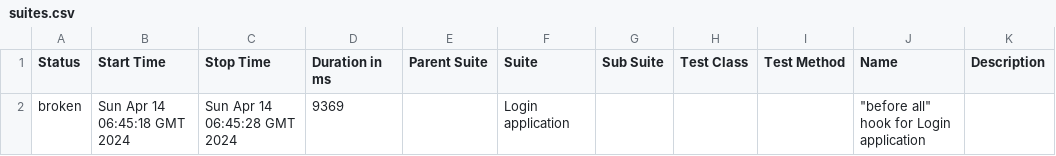
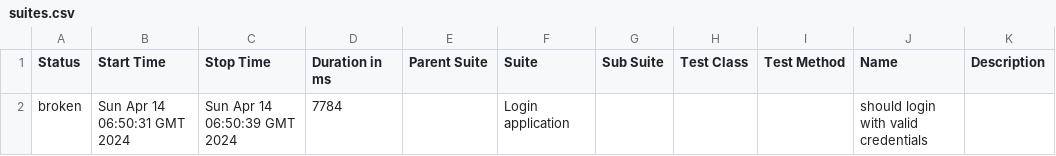
Before and after one commit to shahbaz844/webdriverIO-Allure, a CSV file: data/suites.csv, drawn as a sheet.

```diff
--- a/data/suites.csv
+++ b/data/suites.csv
@@ -1,2 +1,2 @@
 "Status","Start Time","Stop Time","Duration in ms","Parent Suite","Suite","Sub Suite","Test Class","Test Method","Name","Description"
-"broken","Sun Apr 14 06:45:18 GMT 2024","Sun Apr 14 06:45:28 GMT 2024","9369","","Login application","","","","""before all"" hook for Login application",""
+"broken","Sun Apr 14 06:50:31 GMT 2024","Sun Apr 14 06:50:39 GMT 2024","7784","","Login application","","","","should login with valid credentials",""
```
Also changed, not shown: 25 other files.
